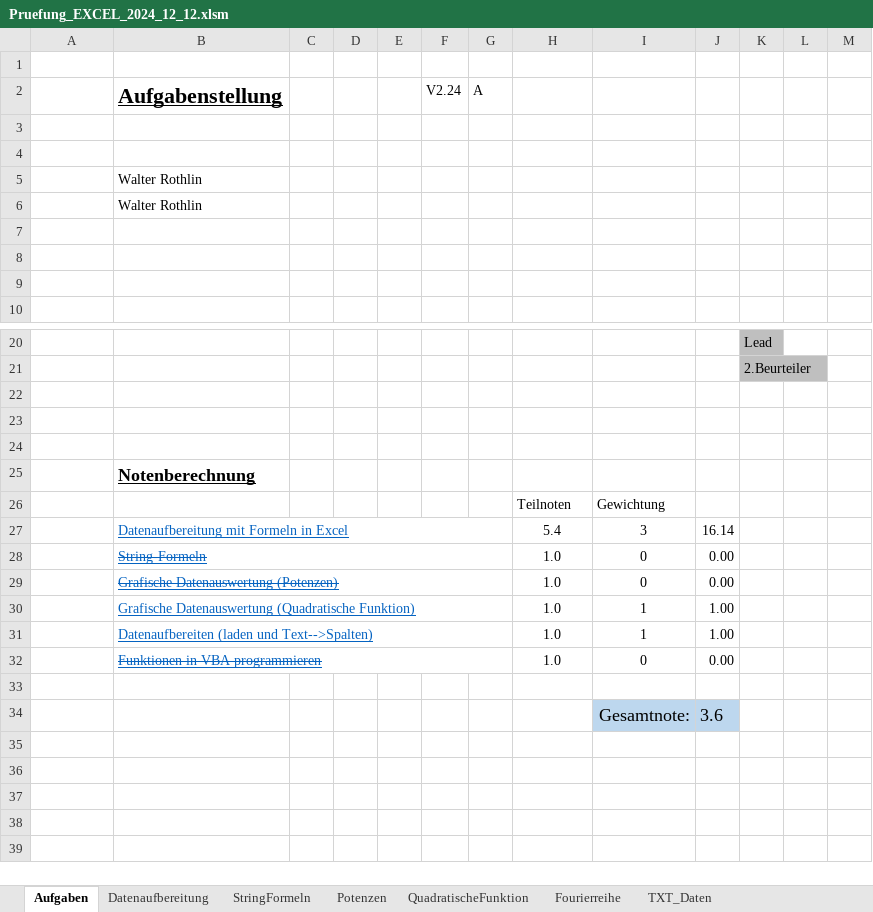
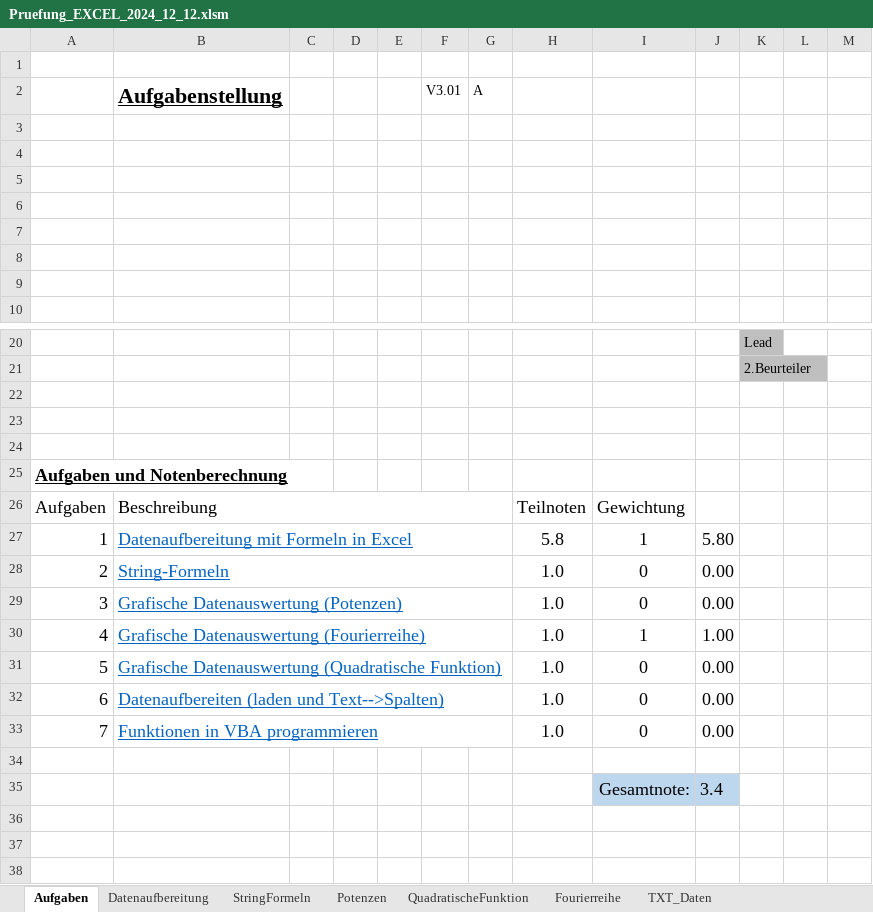
Before and after one commit to walter-rothlin/Source-Code, an Excel workbook: VBA/Pruefung_EXCEL_2024_12_12.xlsm, sheet Aufgaben, drawn as a sheet; only a part is shown, gaps mark what is left out; the shorter side is filled out with more unchanged rows; values as stored, in another font and other column widths than the file's, no borders; charts and pictures and conditional formats not drawn; removed rows and columns are numbered as before the commit, all else as after; the diff names each change by its address in the sheet, - before the commit and + after, or states it on an @@ line.

```diff
--- a/VBA/Pruefung_EXCEL_2024_12_12.xlsm (sheet Aufgaben)
+++ b/VBA/Pruefung_EXCEL_2024_12_12.xlsm (sheet Aufgaben)
-F2: V2.24
+F2: V3.01
-B5:B6 (Aufgabenstellung): Walter Rothlin
+B5:B6 (Aufgabenstellung): (empty)
-row 25:  | Notenberechnung
-row 26:  |  |  |  |  |  |  | Teilnoten | Gewichtung
-row 27:  | Datenaufbereitung mit Formeln in Excel |  |  |  |  |  | 5.4 | 3 | 16.14
+row 25: Aufgaben und Notenberechnung
+row 26: Aufgaben | Beschreibung |  |  |  |  |  | Teilnoten | Gewichtung
+row 27: 1 | Datenaufbereitung mit Formeln in Excel |  |  |  |  |  | 5.8 | 1 | 5.80
-A28: (empty)
+A28: 2
@@ B28:B30 text size: larger @@
-B28:B29 strikethrough: on
+B28:B29 strikethrough: off
@@ H28:J30 text size: larger @@
-A29: (empty)
+A29: 3
-A30: (empty)
+A30: 4
-B30 (Aufgabenstellung): Grafische Datenauswertung (Quadratische Funktion)
+B30 (Aufgabenstellung): Grafische Datenauswertung (Fourierreihe)
-row 31:  | Datenaufbereiten (laden und Text-->Spalten) |  |  |  |  |  | 1.0 | 1 | 1.00
+row 31: 5 | Grafische Datenauswertung (Quadratische Funktion) |  |  |  |  |  | 1.0 | 0 | 0.00
+row 32: 6 | Datenaufbereiten (laden und Text-->Spalten) |  |  |  |  |  | 1.0 | 0 | 0.00
-A33: (empty)
+A33: 7
@@ B33 text size: larger, strikethrough: on → off @@
@@ H33:J33 text size: larger @@
-J35: 3.6
+J35: 3.4
```
Also changed, not shown: sheet Fourierreihe, sheet Datenaufbereitung, formulas that keep their value, charts or pictures, SchulungsUnterlagen/Studentenbeispiele/BZU/24_25/Informatik/Inf_02_Messprotokoll.xlsx.
